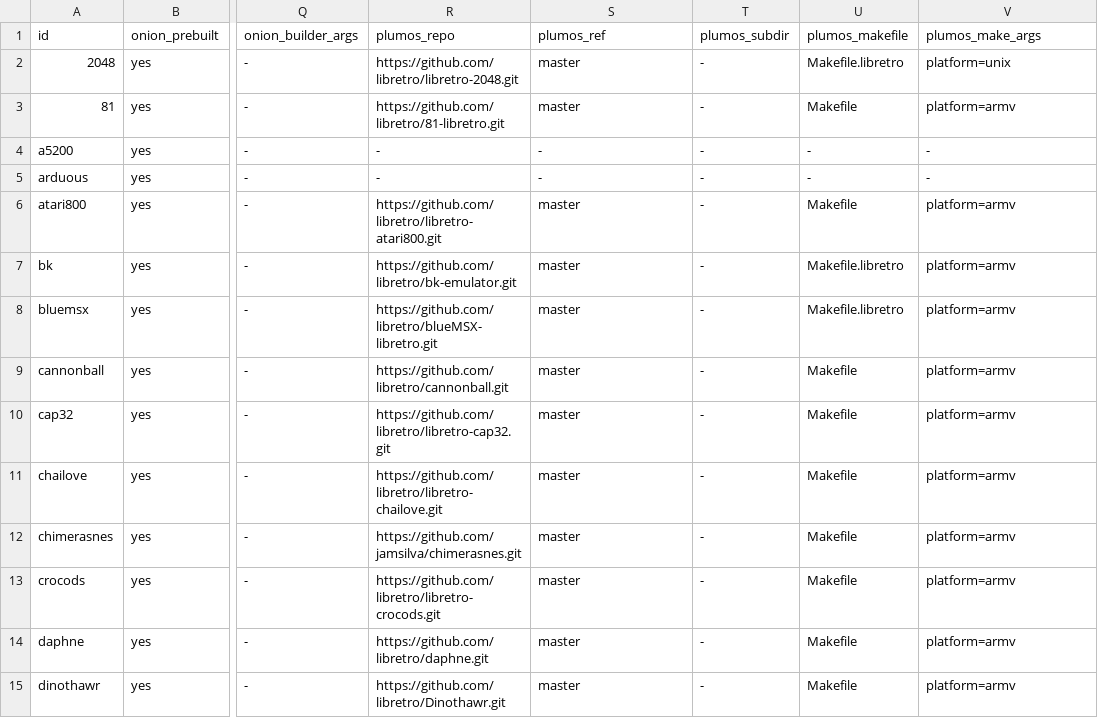
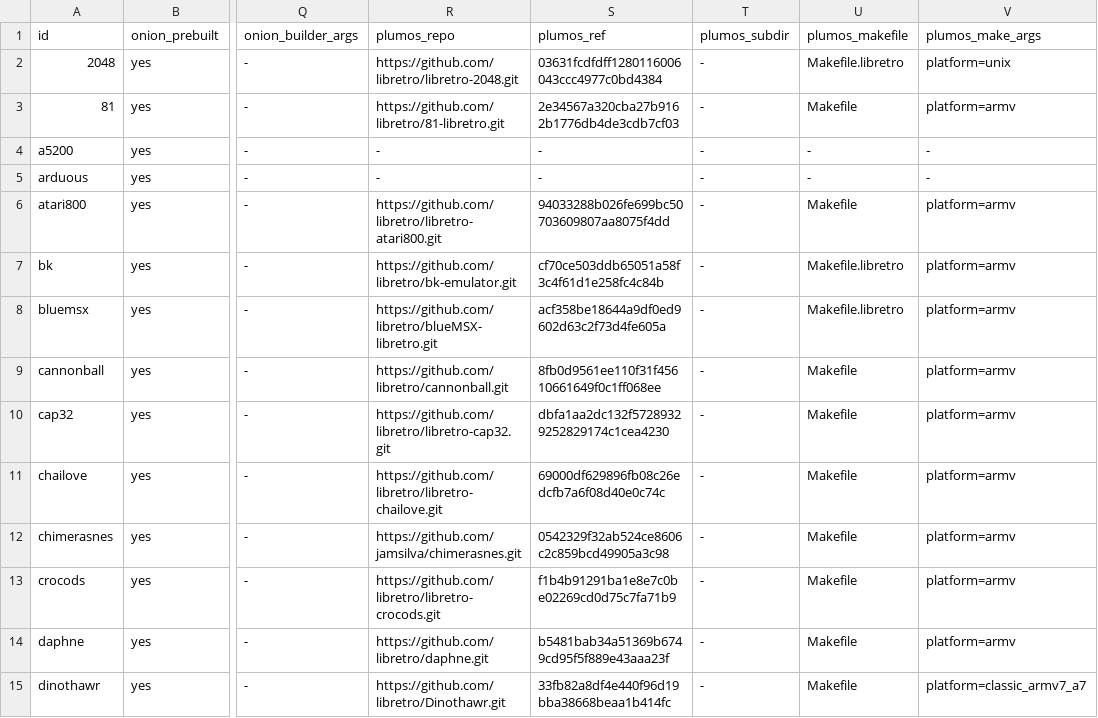
Before and after one commit to game-de-it/plumOS-A30, a TSV file: docs/libretro-core-version-inventory.tsv, drawn as a sheet; only a part is shown, gaps mark what is left out; the diff covers the shown part only; the diff names each change by its address in the sheet, - before the commit and + after, or states it on an @@ line.

```diff
--- a/docs/libretro-core-version-inventory.tsv
+++ b/docs/libretro-core-version-inventory.tsv
-S2 (plumos_ref): master
+S2 (plumos_ref): 03631fcdfdff1280116006043ccc4977c0bd4384
-S3 (plumos_ref): master
+S3 (plumos_ref): 2e34567a320cba27b9162b1776db4de3cdb7cf03
-S6 (plumos_ref): master
+S6 (plumos_ref): 94033288b026fe699bc50703609807aa8075f4dd
-S7 (plumos_ref): master
+S7 (plumos_ref): cf70ce503ddb65051a58f3c4f61d1e258fc4c84b
-S8 (plumos_ref): master
+S8 (plumos_ref): acf358be18644a9df0ed9602d63c2f73d4fe605a
-S9 (plumos_ref): master
+S9 (plumos_ref): 8fb0d9561ee110f31f45610661649f0c1ff068ee
-S10 (plumos_ref): master
+S10 (plumos_ref): dbfa1aa2dc132f57289329252829174c1cea4230
-S11 (plumos_ref): master
+S11 (plumos_ref): 69000df629896fb08c26edcfb7a6f08d40e0c74c
-S12 (plumos_ref): master
+S12 (plumos_ref): 0542329f32ab524ce8606c2c859bcd49905a3c98
-S13 (plumos_ref): master
+S13 (plumos_ref): f1b4b91291ba1e8e7c0be02269cd0d75c7fa71b9
-S14 (plumos_ref): master
+S14 (plumos_ref): b5481bab34a51369b6749cd95f5f889e43aaa23f
-S15 (plumos_ref): master
+S15 (plumos_ref): 33fb82a8df4e440f96d19bba38668beaa1b414fc
-V15 (plumos_make_args): platform=armv
+V15 (plumos_make_args): platform=classic_armv7_a7
```
Also changed, not shown: 97 edited cells elsewhere in this file, docker/plumos-toolchain/libretro-core-recipes.tsv, 8 other files.
